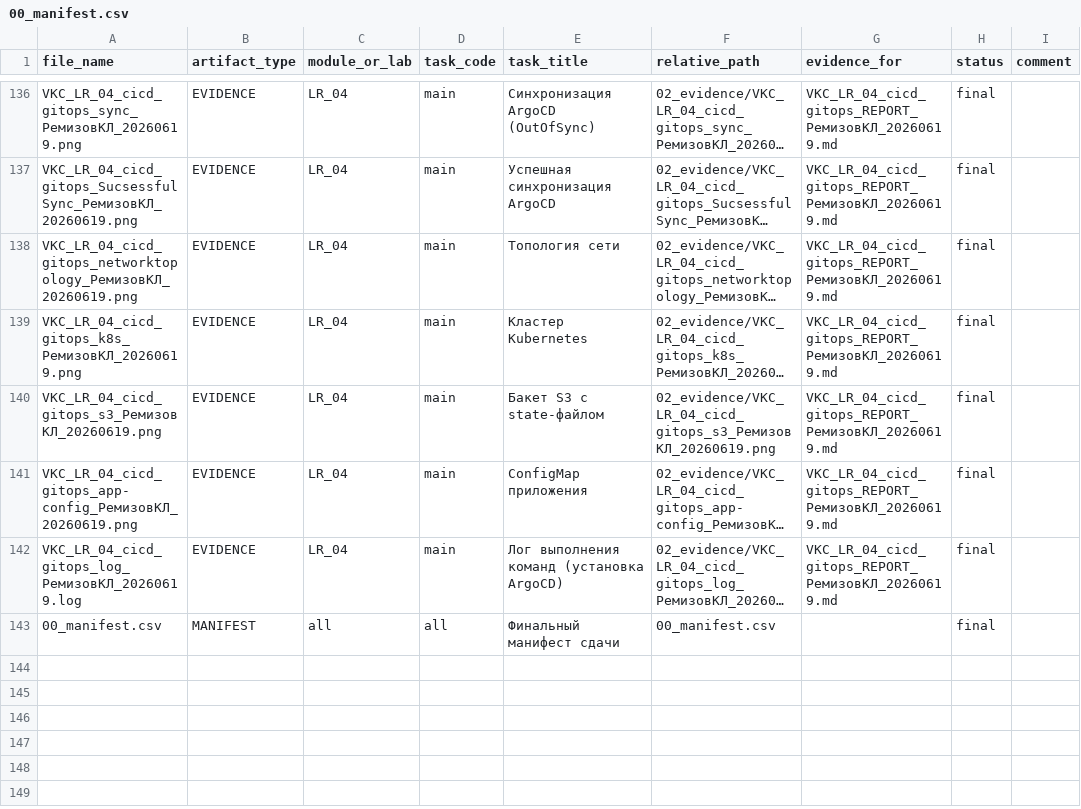
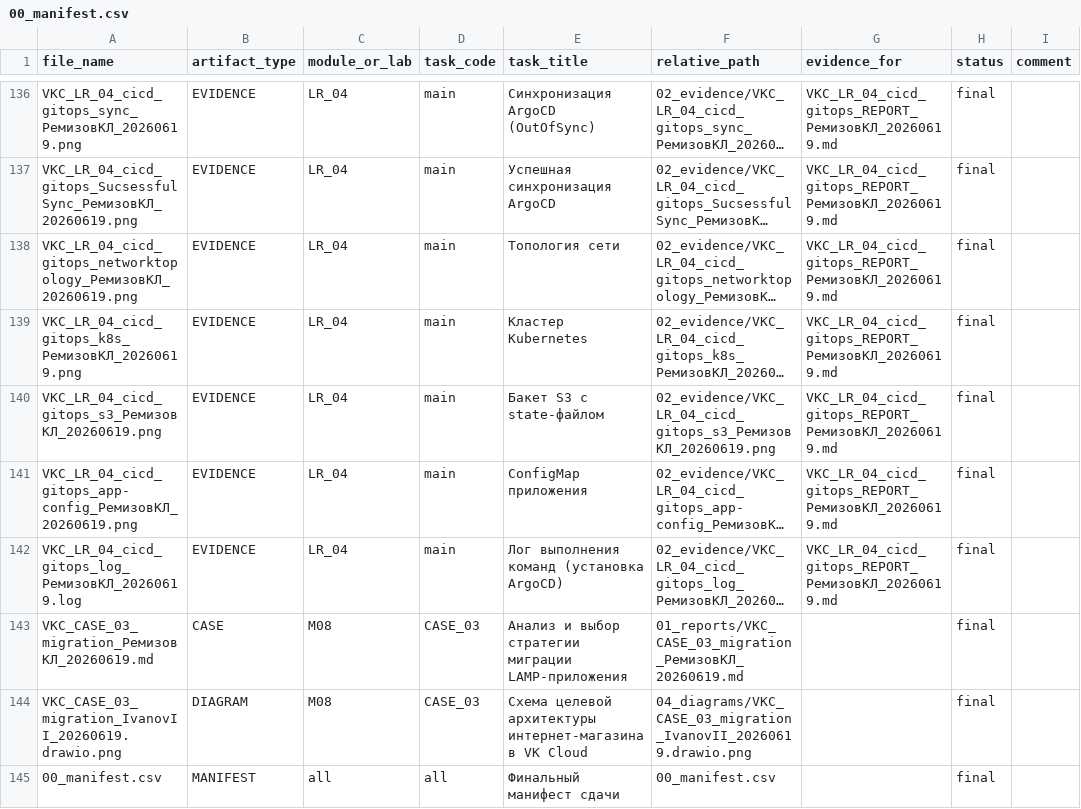
Before and after one commit to BlackCorbeau/RosatomSubmissions, a CSV file: 00_manifest.csv, drawn as a sheet; only a part is shown, gaps mark what is left out; long unchanged cells end in …; the diff names each change by its address in the sheet, - before the commit and + after, or states it on an @@ line.

Commit message:
feat: added CASE_3

```diff
--- a/00_manifest.csv
+++ b/00_manifest.csv
+row 143: VKC_CASE_03_migration_РемизовКЛ_20260619.md | CASE | M08 | CASE_03 | Анализ и выбор стратегии миграции LAMP-приложения | 01_reports/VKC_CASE_03_migration_РемизовКЛ_20260619.md |  | final
+row 144: VKC_CASE_03_migration_IvanovII_20260619.drawio.png | DIAGRAM | M08 | CASE_03 | Схема целевой архитектуры интернет-магазина в VK Cloud | 04_diagrams/VKC_CASE_03_migration_IvanovII_20260619.drawio.png |  | final
```
Also changed, not shown: 2 other files.
